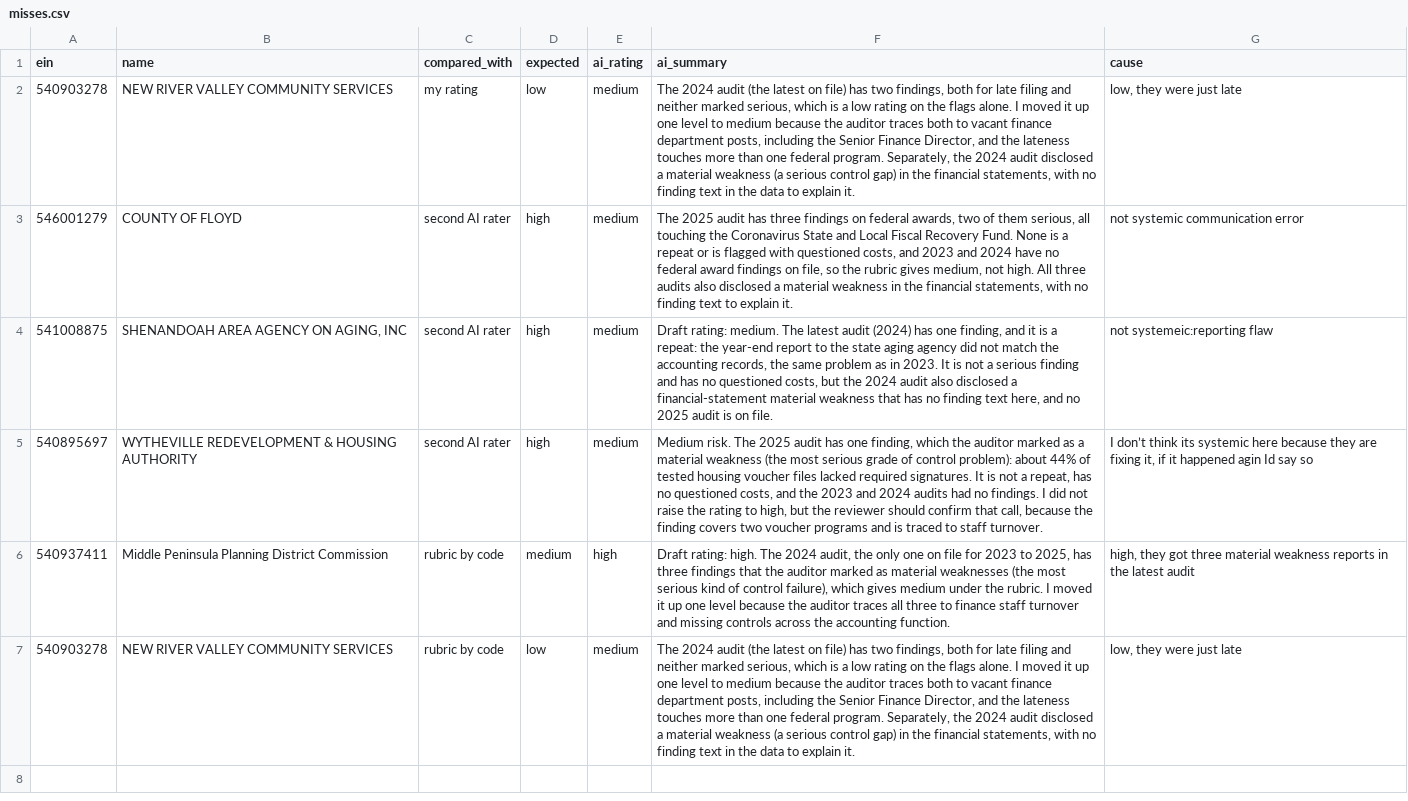
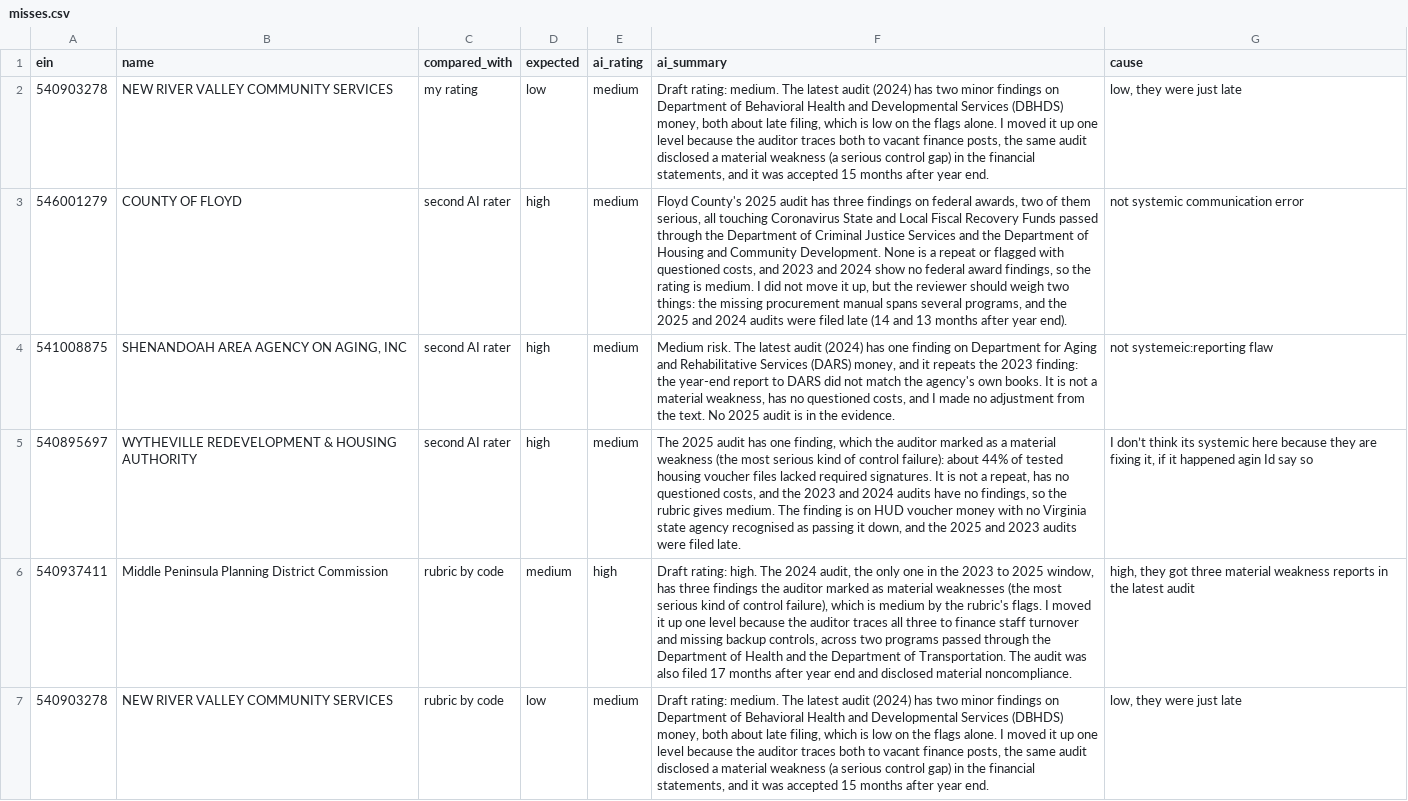
Before and after one commit to Excelsior-Argos/federal-grant-risk-screen, a CSV file: eval/misses.csv, drawn as a sheet; the diff names each change by its address in the sheet, - before the commit and + after, or states it on an @@ line.

```diff
--- a/eval/misses.csv
+++ b/eval/misses.csv
-F2 (ai_summary): The 2024 audit (the latest on file) has two findings, both for late filing and neither marked serious, which is a low rating on the flags alone. I moved it up one level to medium because the auditor traces both to vacant finance department posts, including the Senior Finance Director, and the lateness touches more than one federal program. Separately, the 2024 audit disclosed a material weakness (a serious control gap) in the financial statements, with no finding text in the data to explain it.
+F2 (ai_summary): Draft rating: medium. The latest audit (2024) has two minor findings on Department of Behavioral Health and Developmental Services (DBHDS) money, both about late filing, which is low on the flags alone. I moved it up one level because the auditor traces both to vacant finance posts, the same audit disclosed a material weakness (a serious control gap) in the financial statements, and it was accepted 15 months after year end.
-F3 (ai_summary): The 2025 audit has three findings on federal awards, two of them serious, all touching the Coronavirus State and Local Fiscal Recovery Fund. None is a repeat or is flagged with questioned costs, and 2023 and 2024 have no federal award findings on file, so the rubric gives medium, not high. All three audits also disclosed a material weakness in the financial statements, with no finding text to explain it.
+F3 (ai_summary): Floyd County's 2025 audit has three findings on federal awards, two of them serious, all touching Coronavirus State and Local Fiscal Recovery Funds passed through the Department of Criminal Justice Services and the Department of Housing and Community Development. None is a repeat or flagged with questioned costs, and 2023 and 2024 show no federal award findings, so the rating is medium. I did not move it up, but the reviewer should weigh two things: the missing procurement manual spans several programs, and the 2025 and 2024 audits were filed late (14 and 13 months after year end).
-F4 (ai_summary): Draft rating: medium. The latest audit (2024) has one finding, and it is a repeat: the year-end report to the state aging agency did not match the accounting records, the same problem as in 2023. It is not a serious finding and has no questioned costs, but the 2024 audit also disclosed a financial-statement material weakness that has no finding text here, and no 2025 audit is on file.
+F4 (ai_summary): Medium risk. The latest audit (2024) has one finding on Department for Aging and Rehabilitative Services (DARS) money, and it repeats the 2023 finding: the year-end report to DARS did not match the agency's own books. It is not a material weakness, has no questioned costs, and I made no adjustment from the text. No 2025 audit is in the evidence.
-F5 (ai_summary): Medium risk. The 2025 audit has one finding, which the auditor marked as a material weakness (the most serious grade of control problem): about 44% of tested housing voucher files lacked required signatures. It is not a repeat, has no questioned costs, and the 2023 and 2024 audits had no findings. I did not raise the rating to high, but the reviewer should confirm that call, because the finding covers two voucher programs and is traced to staff turnover.
+F5 (ai_summary): The 2025 audit has one finding, which the auditor marked as a material weakness (the most serious kind of control failure): about 44% of tested housing voucher files lacked required signatures. It is not a repeat, has no questioned costs, and the 2023 and 2024 audits have no findings, so the rubric gives medium. The finding is on HUD voucher money with no Virginia state agency recognised as passing it down, and the 2025 and 2023 audits were filed late.
-F6 (ai_summary): …only one on file for 2023 to 2025, has three findings that the auditor marked as material weaknesses (the most serious kind of control failure), which gives medium under the rubric. I moved it up one level because the auditor traces all three to finance staff turnover and missing controls across the accounting function.
+F6 (ai_summary): …only one in the 2023 to 2025 window, has three findings the auditor marked as material weaknesses (the most serious kind of control failure), which is medium by the rubric's flags. I moved it up one level because the auditor traces all three to finance staff turnover and missing backup controls, across two programs passed through the Department of Health and the Department of Transportation. The audit was also filed 17 months after year end and disclosed material noncompliance.
-F7 (ai_summary): The 2024 audit (the latest on file) has two findings, both for late filing and neither marked serious, which is a low rating on the flags alone. I moved it up one level to medium because the auditor traces both to vacant finance department posts, including the Senior Finance Director, and the lateness touches more than one federal program. Separately, the 2024 audit disclosed a material weakness (a serious control gap) in the financial statements, with no finding text in the data to explain it.
+F7 (ai_summary): Draft rating: medium. The latest audit (2024) has two minor findings on Department of Behavioral Health and Developmental Services (DBHDS) money, both about late filing, which is low on the flags alone. I moved it up one level because the auditor traces both to vacant finance posts, the same audit disclosed a material weakness (a serious control gap) in the financial statements, and it was accepted 15 months after year end.
```
Also changed, not shown: 5 other files.
